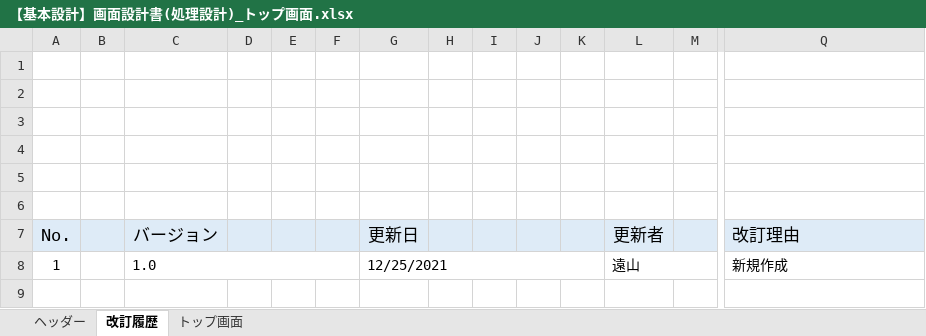
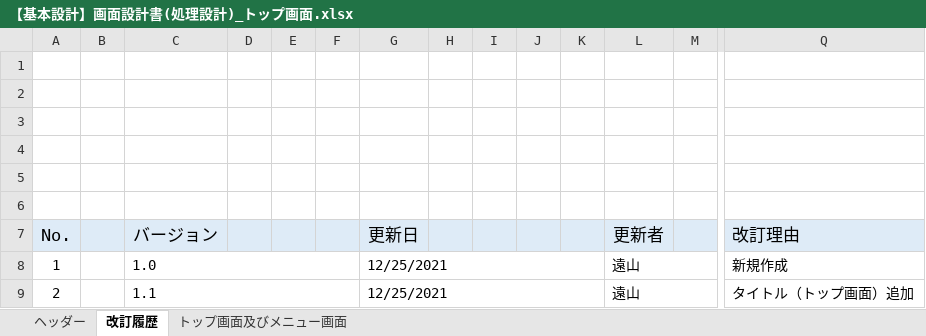
Before and after one commit to growthTeamSince2020/document, an Excel workbook: 2021年_テトリス/02_基本設計書/【基本設計】画面設計書(処理設計)_トップ画面.xlsx, sheet 改訂履歴, drawn as a sheet; only a part is shown, gaps mark what is left out; values as stored, in another font and other column widths than the file's, no borders; charts and pictures not drawn; rows hold the shown columns only; the diff names each change by its address in the sheet, - before the commit and + after, or states it on an @@ line.

Commit message:
基本設計書作成 トップ画面及びメニュー画面
-指摘修正

```diff
--- a/2021年_テトリス/02_基本設計書/【基本設計】画面設計書(処理設計)_トップ画面.xlsx (sheet 改訂履歴)
+++ b/2021年_テトリス/02_基本設計書/【基本設計】画面設計書(処理設計)_トップ画面.xlsx (sheet 改訂履歴)
-sheet tab: トップ画面
+sheet tab: トップ画面及びメニュー画面
+row 9: 2 |  | 1.1 |  |  |  | 12/25/2021 |  |  |  |  | 遠山 |  | タイトル（トップ画面）追加
```
Also changed, not shown: sheet トップ画面及びメニュー画面, sheet ヘッダー, charts or pictures.
